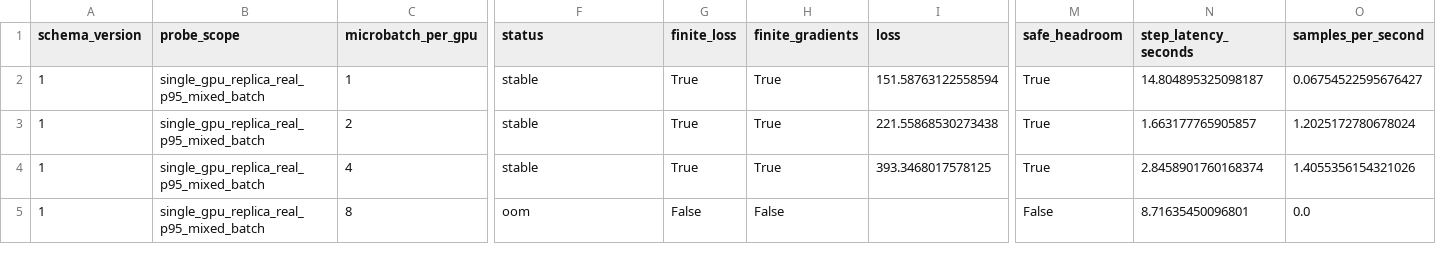
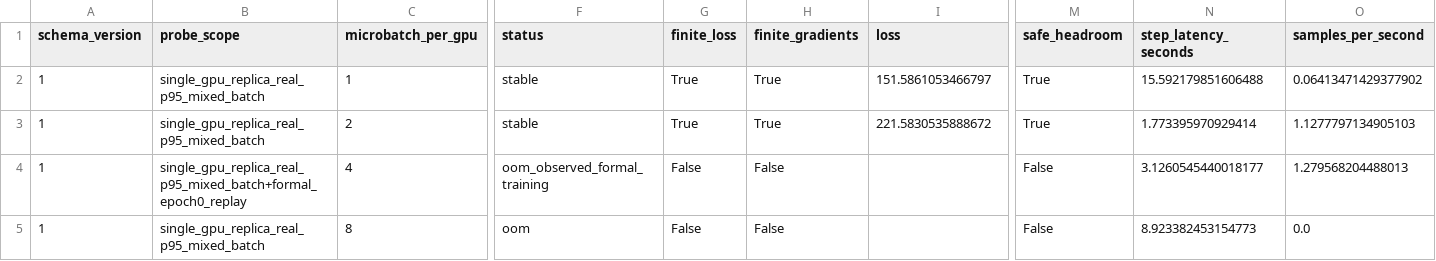
Before and after one commit to Orangekostar/Persist4D, a CSV file: artifacts/sonata_second_perception_v1/preflight/batch_feasibility.csv, drawn as a sheet; only a part is shown, gaps mark what is left out; the diff names each change by its address in the sheet, - before the commit and + after, or states it on an @@ line.

Commit message:
SS4: bind replacement Sonata smoke authorization

```diff
--- a/artifacts/sonata_second_perception_v1/preflight/batch_feasibility.csv
+++ b/artifacts/sonata_second_perception_v1/preflight/batch_feasibility.csv
-I2 (loss): 151.58763122558594
+I2 (loss): 151.5861053466797
-N2 (step_latency_seconds): 14.804895325098187
+N2 (step_latency_seconds): 15.592179851606488
-O2 (samples_per_second): 0.06754522595676427
+O2 (samples_per_second): 0.06413471429377902
-I3 (loss): 221.55868530273438
+I3 (loss): 221.5830535888672
-N3 (step_latency_seconds): 1.663177765905857
+N3 (step_latency_seconds): 1.773395970929414
-O3 (samples_per_second): 1.2025172780678024
+O3 (samples_per_second): 1.1277797134905103
-B4 (probe_scope): single_gpu_replica_real_p95_mixed_batch
+B4 (probe_scope): single_gpu_replica_real_p95_mixed_batch+formal_epoch0_replay
-F4 (status): stable
+F4 (status): oom_observed_formal_training
-G4 (finite_loss): True
+G4 (finite_loss): False
-H4 (finite_gradients): True
+H4 (finite_gradients): False
-I4 (loss): 393.3468017578125
+I4 (loss): (empty)
-M4 (safe_headroom): True
+M4 (safe_headroom): False
-N4 (step_latency_seconds): 2.8458901760168374
+N4 (step_latency_seconds): 3.1260545440018177
-O4 (samples_per_second): 1.4055356154321026
+O4 (samples_per_second): 1.279568204488013
-N5 (step_latency_seconds): 8.71635450096801
+N5 (step_latency_seconds): 8.923382453154773
```
Also changed, not shown: 10 other files.
